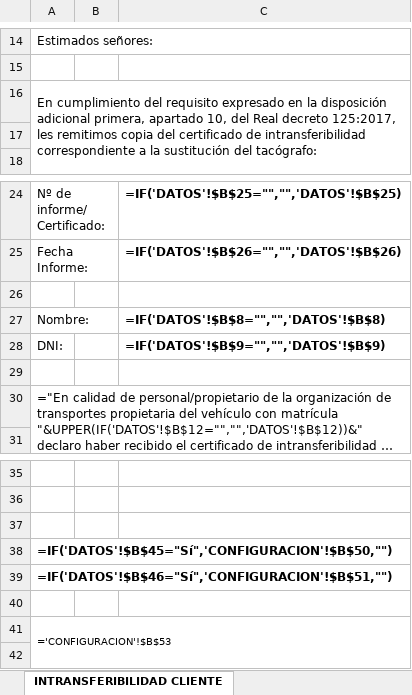
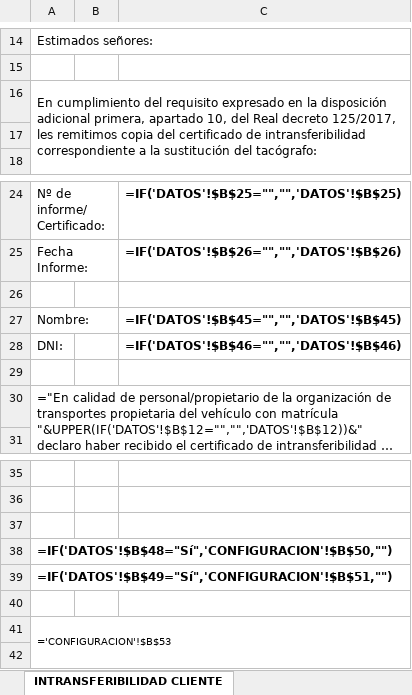
Before and after one commit to jcruset-create/mobilink, an Excel workbook: docs/plantillas/TACOGRAFOS_documentacion.xlsx, sheet INTRANSFERIBILIDAD CLIENTE, drawn as a sheet; only a part is shown, gaps mark what is left out; long unchanged cells end in …; values as stored, in another font and other column widths than the file's, no borders; formulas without a stored value are shown as written; the diff names each change by its address in the sheet, - before the commit and + after, or states it on an @@ line.

```diff
--- a/docs/plantillas/TACOGRAFOS_documentacion.xlsx (sheet INTRANSFERIBILIDAD CLIENTE)
+++ b/docs/plantillas/TACOGRAFOS_documentacion.xlsx (sheet INTRANSFERIBILIDAD CLIENTE)
-A16: …Real decreto 125:2017, les remitimos…
+A16: …Real decreto 125/2017, les remitimos…
-C27: =IF('DATOS'!$B$8="","",'DATOS'!$B$8)
+C27: =IF('DATOS'!$B$45="","",'DATOS'!$B$45)
-C28: =IF('DATOS'!$B$9="","",'DATOS'!$B$9)
+C28: =IF('DATOS'!$B$46="","",'DATOS'!$B$46)
-A38: =IF('DATOS'!$B$45="Sí",'CONFIGURACION'!$B$50,"")
+A38: =IF('DATOS'!$B$48="Sí",'CONFIGURACION'!$B$50,"")
-A39: =IF('DATOS'!$B$46="Sí",'CONFIGURACION'!$B$51,"")
+A39: =IF('DATOS'!$B$49="Sí",'CONFIGURACION'!$B$51,"")
```
Also changed, not shown: sheet DATOS, sheet CONFIGURACION, sheet INTRANSF. ADMINISTRACION, sheet JUSTIFICANTE TRANSFERENCIA, hidden cells, 2 other files.
